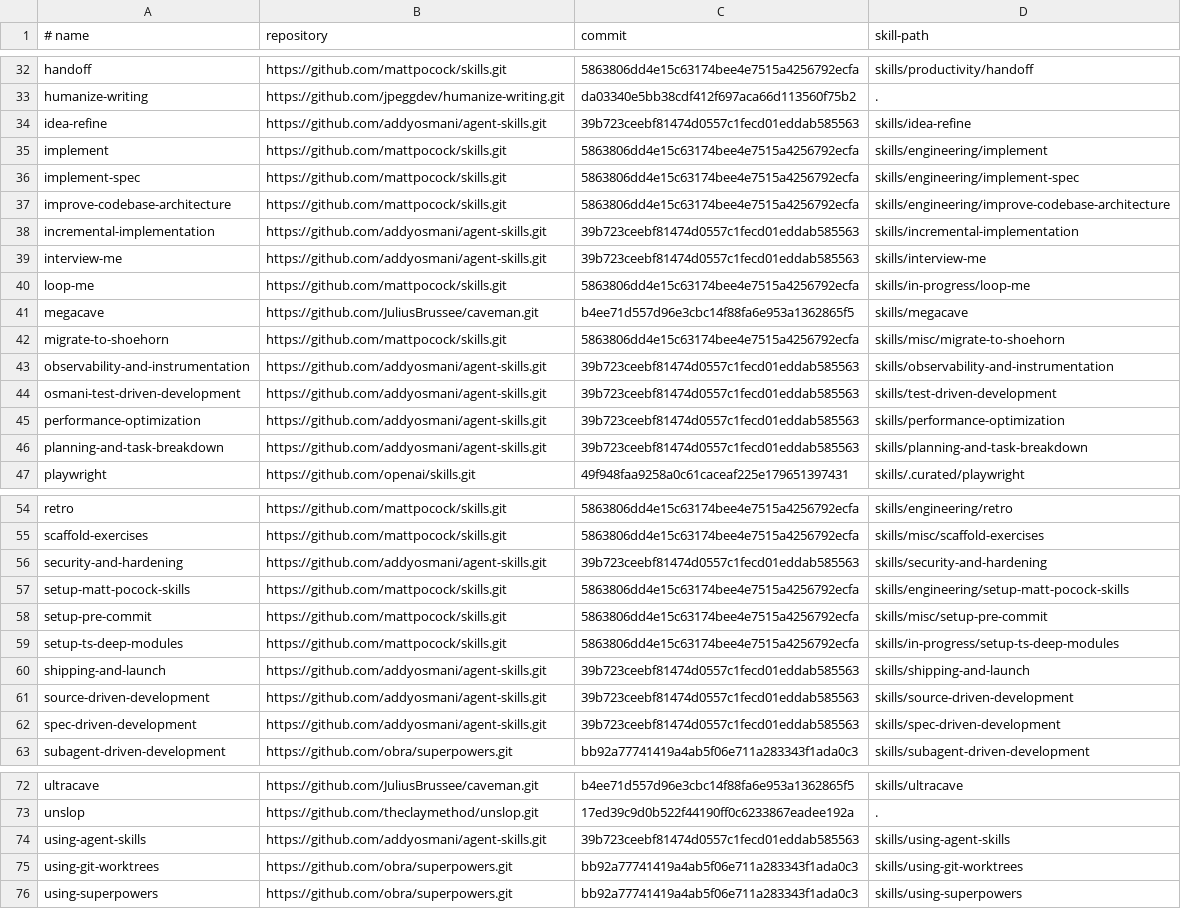
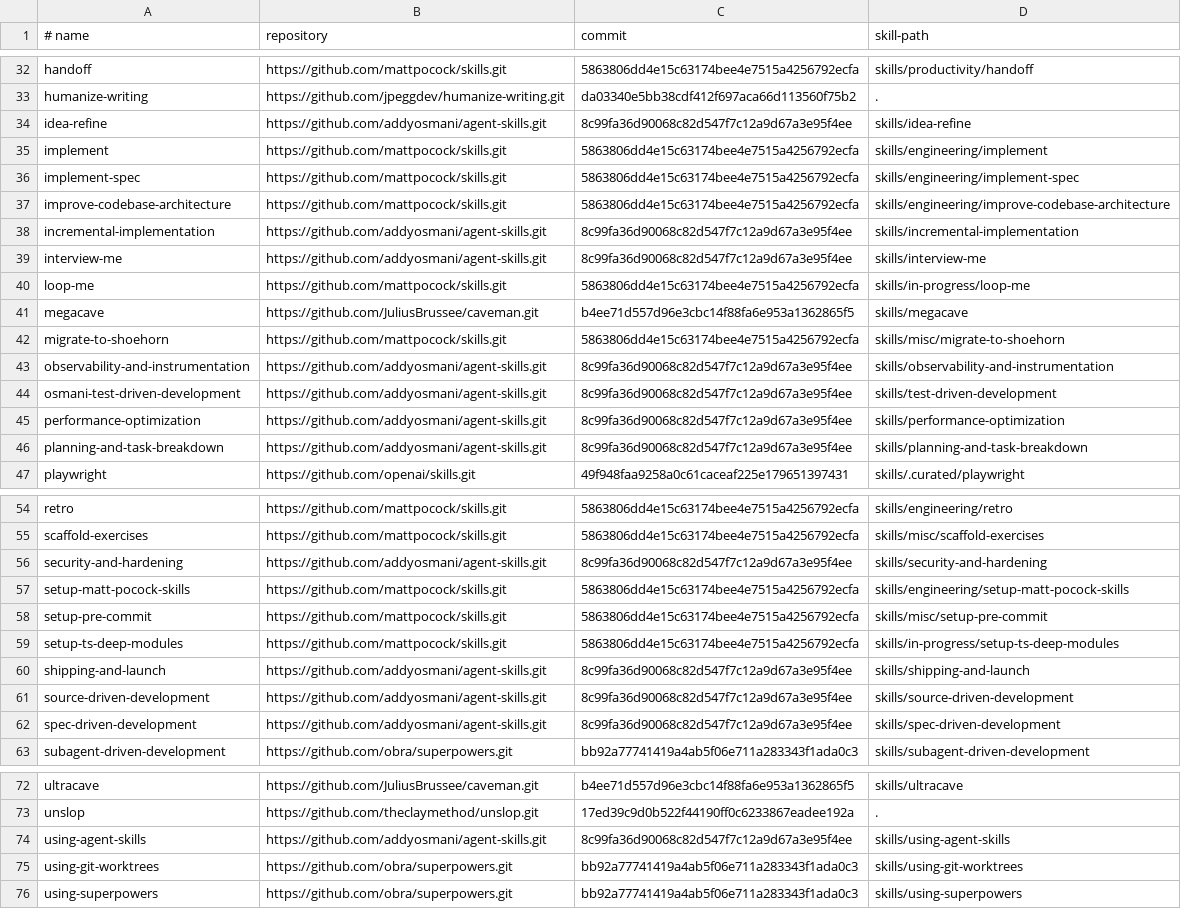
Before and after one commit to skunklabs-uk/codex-skills, a TSV file: config/global-skill-upstreams.tsv, drawn as a sheet; only a part is shown, gaps mark what is left out; the diff covers the shown part only.

```diff
--- a/config/global-skill-upstreams.tsv
+++ b/config/global-skill-upstreams.tsv
@@ -33,3 +33,3 @@ handoff	https://github.com/mattpocock/skills.git	5863806dd4e15c63174bee4e7515a42
 humanize-writing	https://github.com/jpeggdev/humanize-writing.git	da03340e5bb38cdf412f697aca66d113560f75b2	.
-idea-refine	https://github.com/addyosmani/agent-skills.git	39b723ceebf81474d0557c1fecd01eddab585563	skills/idea-refine
+idea-refine	https://github.com/addyosmani/agent-skills.git	8c99fa36d90068c82d547f7c12a9d67a3e95f4ee	skills/idea-refine
 implement	https://github.com/mattpocock/skills.git	5863806dd4e15c63174bee4e7515a4256792ecfa	skills/engineering/implement
@@ -37,4 +37,4 @@ implement-spec	https://github.com/mattpocock/skills.git	5863806dd4e15c63174bee4e
 improve-codebase-architecture	https://github.com/mattpocock/skills.git	5863806dd4e15c63174bee4e7515a4256792ecfa	skills/engineering/improve-codebase-architecture
-incremental-implementation	https://github.com/addyosmani/agent-skills.git	39b723ceebf81474d0557c1fecd01eddab585563	skills/incremental-implementation
-interview-me	https://github.com/addyosmani/agent-skills.git	39b723ceebf81474d0557c1fecd01eddab585563	skills/interview-me
+incremental-implementation	https://github.com/addyosmani/agent-skills.git	8c99fa36d90068c82d547f7c12a9d67a3e95f4ee	skills/incremental-implementation
+interview-me	https://github.com/addyosmani/agent-skills.git	8c99fa36d90068c82d547f7c12a9d67a3e95f4ee	skills/interview-me
 loop-me	https://github.com/mattpocock/skills.git	5863806dd4e15c63174bee4e7515a4256792ecfa	skills/in-progress/loop-me
@@ -42,6 +42,6 @@ megacave	https://github.com/JuliusBrussee/caveman.git	b4ee71d557d96e3cbc14f88fa6
 migrate-to-shoehorn	https://github.com/mattpocock/skills.git	5863806dd4e15c63174bee4e7515a4256792ecfa	skills/misc/migrate-to-shoehorn
-observability-and-instrumentation	https://github.com/addyosmani/agent-skills.git	39b723ceebf81474d0557c1fecd01eddab585563	skills/observability-and-instrumentation
-osmani-test-driven-development	https://github.com/addyosmani/agent-skills.git	39b723ceebf81474d0557c1fecd01eddab585563	skills/test-driven-development
-performance-optimization	https://github.com/addyosmani/agent-skills.git	39b723ceebf81474d0557c1fecd01eddab585563	skills/performance-optimization
-planning-and-task-breakdown	https://github.com/addyosmani/agent-skills.git	39b723ceebf81474d0557c1fecd01eddab585563	skills/planning-and-task-breakdown
+observability-and-instrumentation	https://github.com/addyosmani/agent-skills.git	8c99fa36d90068c82d547f7c12a9d67a3e95f4ee	skills/observability-and-instrumentation
+osmani-test-driven-development	https://github.com/addyosmani/agent-skills.git	8c99fa36d90068c82d547f7c12a9d67a3e95f4ee	skills/test-driven-development
+performance-optimization	https://github.com/addyosmani/agent-skills.git	8c99fa36d90068c82d547f7c12a9d67a3e95f4ee	skills/performance-optimization
+planning-and-task-breakdown	https://github.com/addyosmani/agent-skills.git	8c99fa36d90068c82d547f7c12a9d67a3e95f4ee	skills/planning-and-task-breakdown
 playwright	https://github.com/openai/skills.git	49f948faa9258a0c61caceaf225e179651397431	skills/.curated/playwright
@@ -55,3 +55,3 @@ retro	https://github.com/mattpocock/skills.git	5863806dd4e15c63174bee4e7515a4256
 scaffold-exercises	https://github.com/mattpocock/skills.git	5863806dd4e15c63174bee4e7515a4256792ecfa	skills/misc/scaffold-exercises
-security-and-hardening	https://github.com/addyosmani/agent-skills.git	39b723ceebf81474d0557c1fecd01eddab585563	skills/security-and-hardening
+security-and-hardening	https://github.com/addyosmani/agent-skills.git	8c99fa36d90068c82d547f7c12a9d67a3e95f4ee	skills/security-and-hardening
 setup-matt-pocock-skills	https://github.com/mattpocock/skills.git	5863806dd4e15c63174bee4e7515a4256792ecfa	skills/engineering/setup-matt-pocock-skills
@@ -59,5 +59,5 @@ setup-pre-commit	https://github.com/mattpocock/skills.git	5863806dd4e15c63174bee
 setup-ts-deep-modules	https://github.com/mattpocock/skills.git	5863806dd4e15c63174bee4e7515a4256792ecfa	skills/in-progress/setup-ts-deep-modules
-shipping-and-launch	https://github.com/addyosmani/agent-skills.git	39b723ceebf81474d0557c1fecd01eddab585563	skills/shipping-and-launch
-source-driven-development	https://github.com/addyosmani/agent-skills.git	39b723ceebf81474d0557c1fecd01eddab585563	skills/source-driven-development
-spec-driven-development	https://github.com/addyosmani/agent-skills.git	39b723ceebf81474d0557c1fecd01eddab585563	skills/spec-driven-development
+shipping-and-launch	https://github.com/addyosmani/agent-skills.git	8c99fa36d90068c82d547f7c12a9d67a3e95f4ee	skills/shipping-and-launch
+source-driven-development	https://github.com/addyosmani/agent-skills.git	8c99fa36d90068c82d547f7c12a9d67a3e95f4ee	skills/source-driven-development
+spec-driven-development	https://github.com/addyosmani/agent-skills.git	8c99fa36d90068c82d547f7c12a9d67a3e95f4ee	skills/spec-driven-development
 subagent-driven-development	https://github.com/obra/superpowers.git	bb92a77741419a4ab5f06e711a283343f1ada0c3	skills/subagent-driven-development
@@ -73,3 +73,3 @@ ultracave	https://github.com/JuliusBrussee/caveman.git	b4ee71d557d96e3cbc14f88fa
 unslop	https://github.com/theclaymethod/unslop.git	17ed39c9d0b522f44190ff0c6233867eadee192a	.
-using-agent-skills	https://github.com/addyosmani/agent-skills.git	39b723ceebf81474d0557c1fecd01eddab585563	skills/using-agent-skills
+using-agent-skills	https://github.com/addyosmani/agent-skills.git	8c99fa36d90068c82d547f7c12a9d67a3e95f4ee	skills/using-agent-skills
 using-git-worktrees	https://github.com/obra/superpowers.git	bb92a77741419a4ab5f06e711a283343f1ada0c3	skills/using-git-worktrees
```
Also changed, not shown: 13 edited cells elsewhere in this file.
